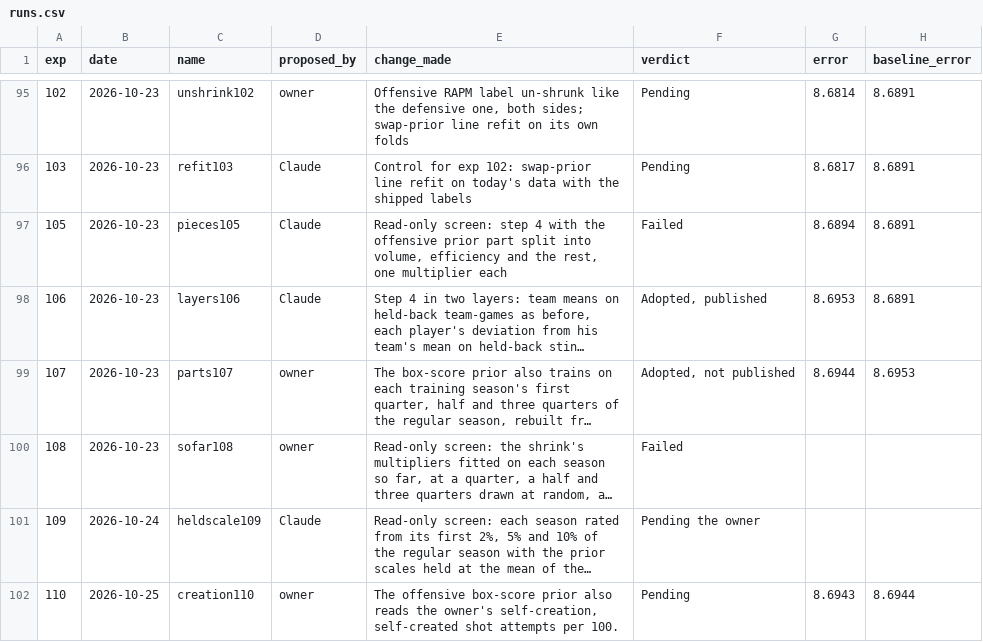
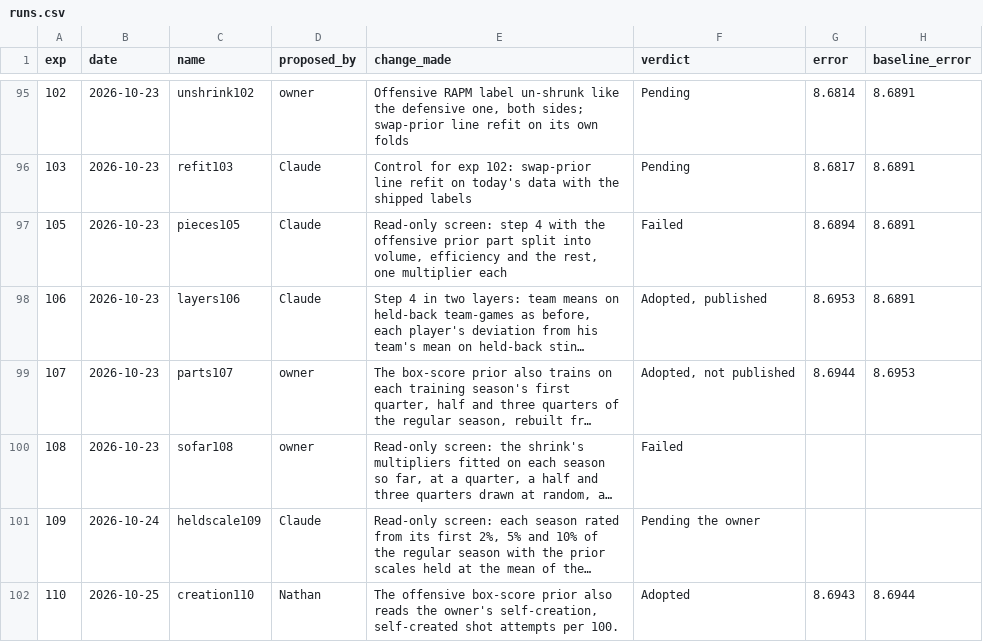
Before and after one commit to bbstats/openrapm, a CSV file: experiments/runs.csv, drawn as a sheet; only a part is shown, gaps mark what is left out; long unchanged cells end in …; the diff covers the shown part only; the diff names each change by its address in the sheet, - before the commit and + after, or states it on an @@ line.

```diff
--- a/experiments/runs.csv
+++ b/experiments/runs.csv
-D102 (proposed_by): owner
+D102 (proposed_by): Nathan
-F102 (verdict): Pending
+F102 (verdict): Adopted
```
Also changed, not shown: 1 added row elsewhere in this file, 1 other file.
